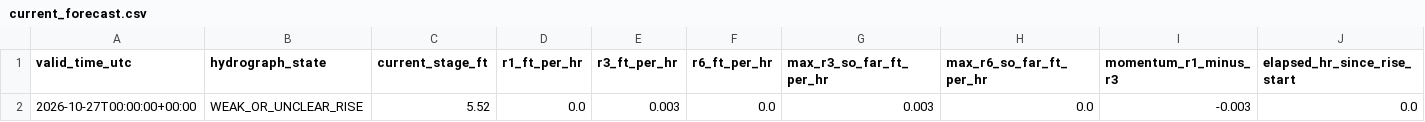
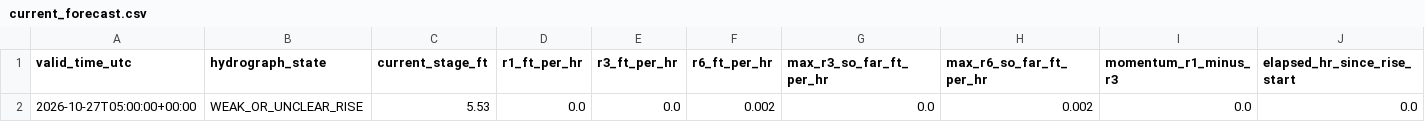
Before and after one commit to mefferso/hobo-mcneil-analog-live-v3, a CSV file: docs/output/current_forecast.csv, drawn as a sheet; only a part is shown; removed rows and columns are numbered as before the commit, all else as after; rows hold the shown columns only; the diff names each change by its address in the sheet, - before the commit and + after, or states it on an @@ line.

```diff
--- a/docs/output/current_forecast.csv
+++ b/docs/output/current_forecast.csv
-row 2: 2026-10-27T00:00:00+00:00 | WEAK_OR_UNCLEAR_RISE | 5.52 | 0.0 | 0.003 | 0.0 | 0.003 | 0.0 | -0.003 | 0.0
+row 2: 2026-10-27T05:00:00+00:00 | WEAK_OR_UNCLEAR_RISE | 5.53 | 0.0 | 0.0 | 0.002 | 0.0 | 0.002 | 0.0 | 0.0
```
Also changed, not shown: docs/output/current_analogs.csv, 1 other file.
